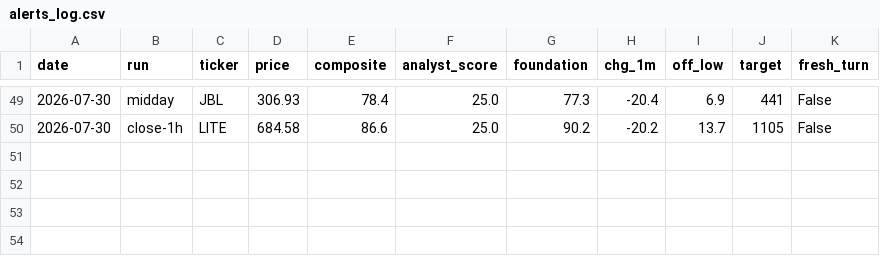
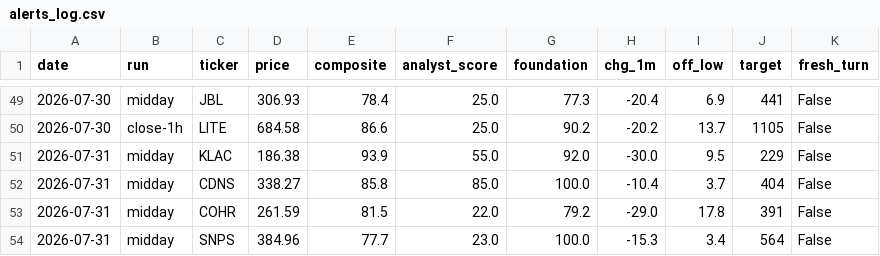
Before and after one commit to karthikpalsg/dip-radar, a CSV file: data/alerts_log.csv, drawn as a sheet; only a part is shown, gaps mark what is left out; the diff names each change by its address in the sheet, - before the commit and + after, or states it on an @@ line.

```diff
--- a/data/alerts_log.csv
+++ b/data/alerts_log.csv
+row 51: 2026-07-31 | midday | KLAC | 186.38 | 93.9 | 55.0 | 92.0 | -30.0 | 9.5 | 229 | False
+row 52: 2026-07-31 | midday | CDNS | 338.27 | 85.8 | 85.0 | 100.0 | -10.4 | 3.7 | 404 | False
+row 53: 2026-07-31 | midday | COHR | 261.59 | 81.5 | 22.0 | 79.2 | -29.0 | 17.8 | 391 | False
+row 54: 2026-07-31 | midday | SNPS | 384.96 | 77.7 | 23.0 | 100.0 | -15.3 | 3.4 | 564 | False
```
Also changed, not shown: 1 other file.
